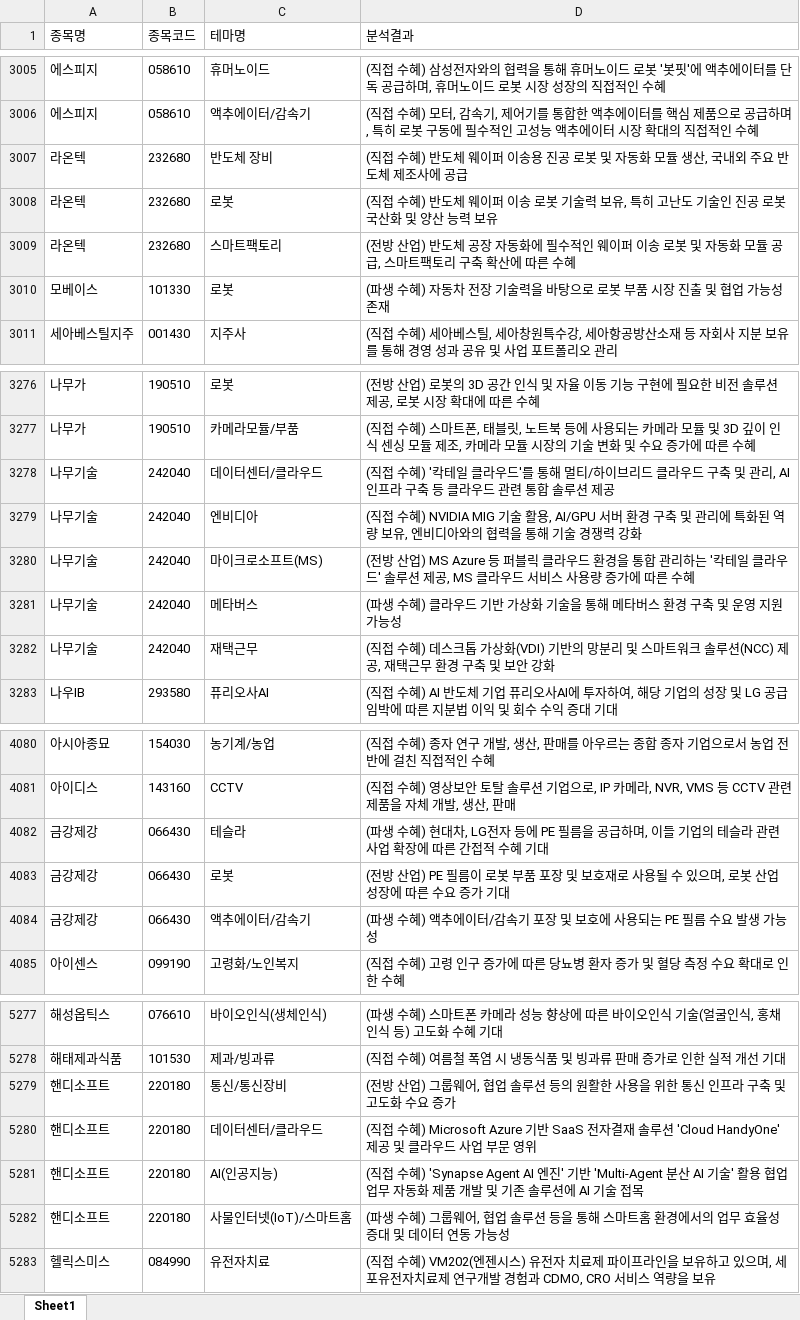
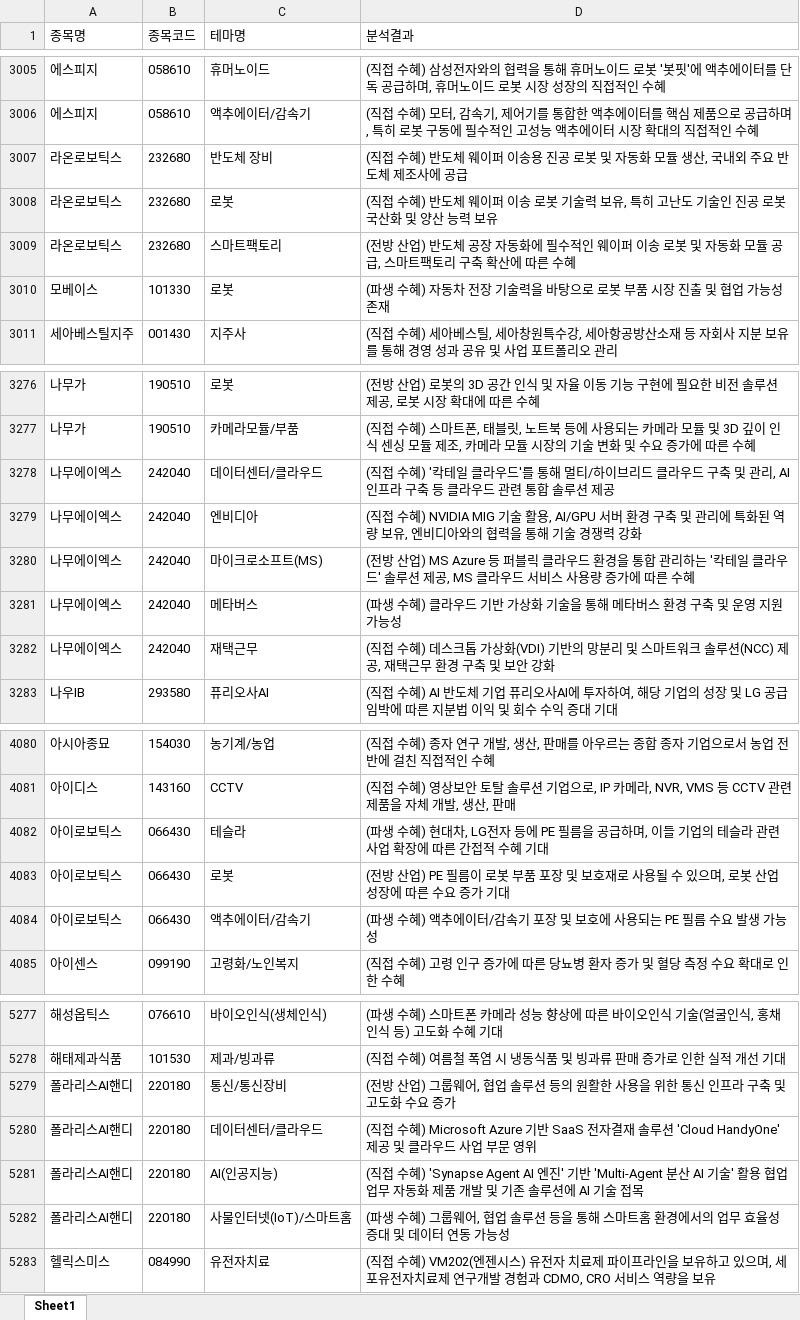
Before and after one commit to office4867-boop/Sang1000-bot, an Excel workbook: 시그널뷰_테마별 기업개요.xlsx, sheet Sheet1, drawn as a sheet; only a part is shown, gaps mark what is left out; values as stored, in another font and other column widths than the file's, no borders; the diff covers the shown part only; the diff names each change by its address in the sheet, - before the commit and + after, or states it on an @@ line.

```diff
--- a/시그널뷰_테마별 기업개요.xlsx (sheet Sheet1)
+++ b/시그널뷰_테마별 기업개요.xlsx (sheet Sheet1)
-A3007:A3009 (종목명): 라온텍
+A3007:A3009 (종목명): 라온로보틱스
-A3278:A3282 (종목명): 나무기술
+A3278:A3282 (종목명): 나무에이엑스
-A4082:A4084 (종목명): 금강제강
+A4082:A4084 (종목명): 아이로보틱스
-A5279:A5282 (종목명): 핸디소프트
+A5279:A5282 (종목명): 폴라리스AI핸디
```
Also changed, not shown: 6 edited cells elsewhere in this sheet, 시그널뷰_관련테마.xlsx, 시그널뷰_기업개요.xlsx, 4 other files.
